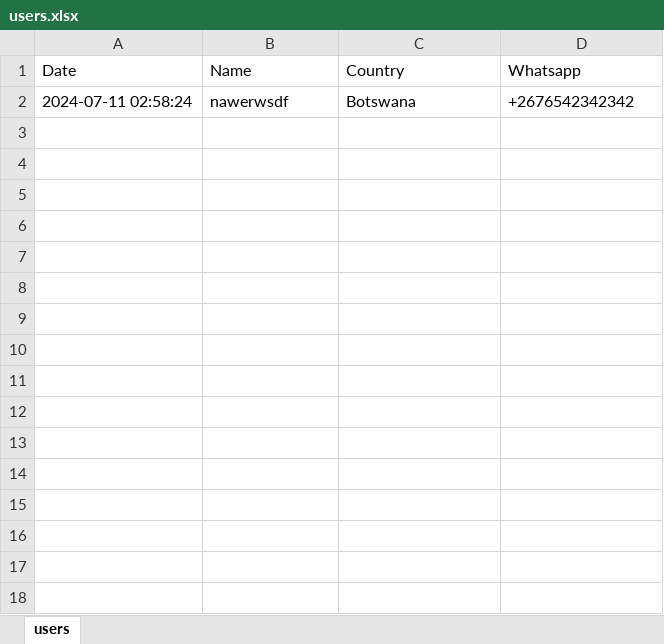
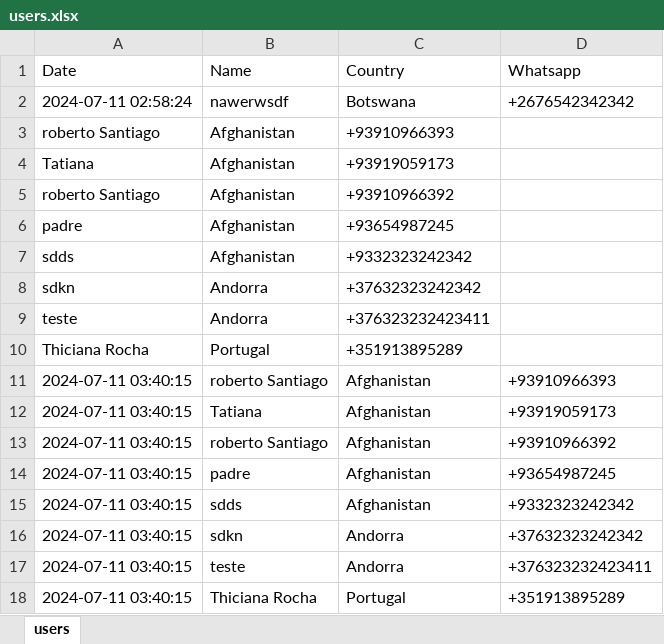
Before and after one commit to SPAWNKID19XX/SC, an Excel workbook: users.xlsx, sheet users, drawn as a sheet; values as stored, in another font and other column widths than the file's, no borders; the diff names each change by its address in the sheet, - before the commit and + after, or states it on an @@ line.

```diff
--- a/users.xlsx (sheet users)
+++ b/users.xlsx (sheet users)
+row 3: roberto Santiago | Afghanistan | +93910966393
+row 4: Tatiana | Afghanistan | +93919059173
+row 5: roberto Santiago | Afghanistan | +93910966392
+row 6: padre | Afghanistan | +93654987245
+row 7: sdds | Afghanistan | +9332323242342
+row 8: sdkn | Andorra | +37632323242342
+row 9: teste | Andorra | +376323232423411
+row 10: Thiciana Rocha | Portugal | +351913895289
+row 11: 2024-07-11 03:40:15 | roberto Santiago | Afghanistan | +93910966393
+row 12: 2024-07-11 03:40:15 | Tatiana | Afghanistan | +93919059173
+row 13: 2024-07-11 03:40:15 | roberto Santiago | Afghanistan | +93910966392
+row 14: 2024-07-11 03:40:15 | padre | Afghanistan | +93654987245
+row 15: 2024-07-11 03:40:15 | sdds | Afghanistan | +9332323242342
+row 16: 2024-07-11 03:40:15 | sdkn | Andorra | +37632323242342
+row 17: 2024-07-11 03:40:15 | teste | Andorra | +376323232423411
+row 18: 2024-07-11 03:40:15 | Thiciana Rocha | Portugal | +351913895289
```
Also changed, not shown: 1 other file.
